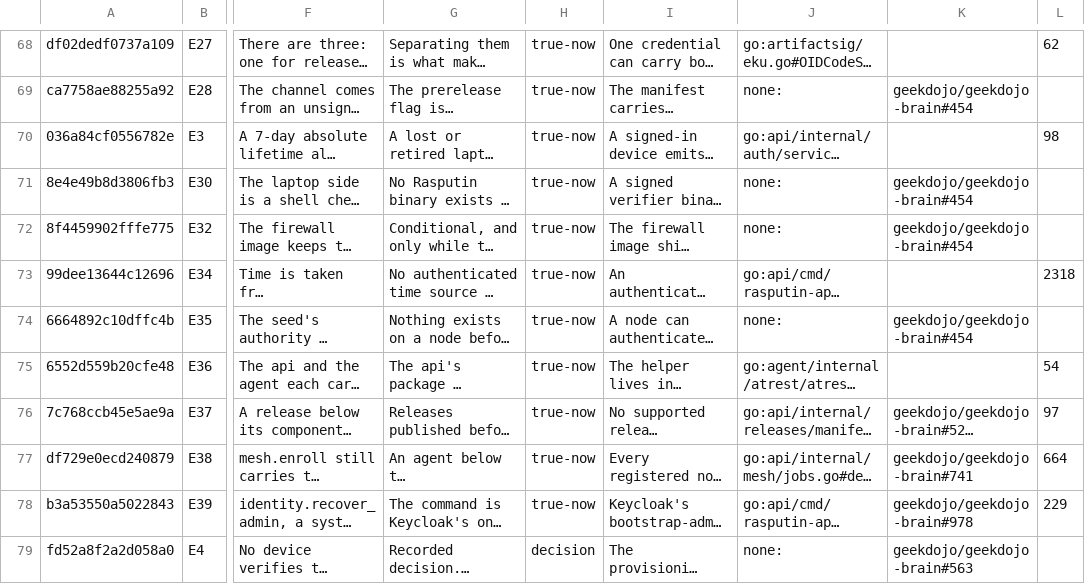
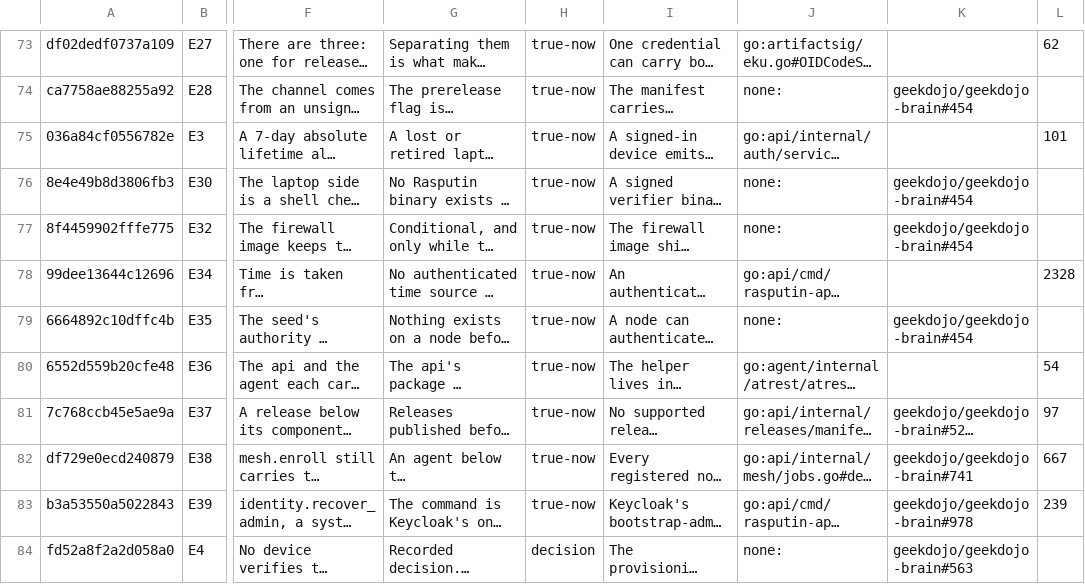
Before and after one commit to geekdojo/rasputin-control-plane, a TSV file: .github/auth-register.tsv, drawn as a sheet; only a part is shown, gaps mark what is left out; long unchanged cells end in …; addresses are those after the commit; the diff covers the shown part only; the diff names each change by its address in the sheet, - before the commit and + after, or states it on an @@ line.

```diff
--- a/.github/auth-register.tsv
+++ b/.github/auth-register.tsv
-L75: 98
+L75: 101
-L78: 2318
+L78: 2328
-L82: 664
+L82: 667
-L83: 229
+L83: 239
```
Also changed, not shown: 6 added rows, 1 removed row, 1 moved row and 3 edited cells elsewhere in this file, .github/security-resolvers.tsv, .github/third-party-capabilities.tsv, 52 other files.
